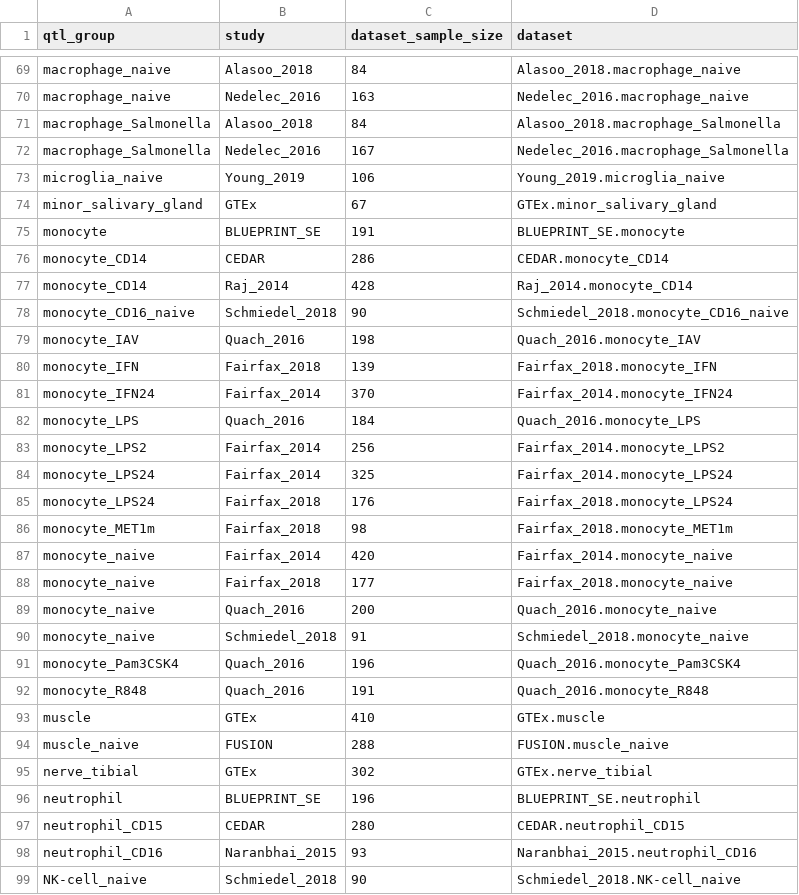
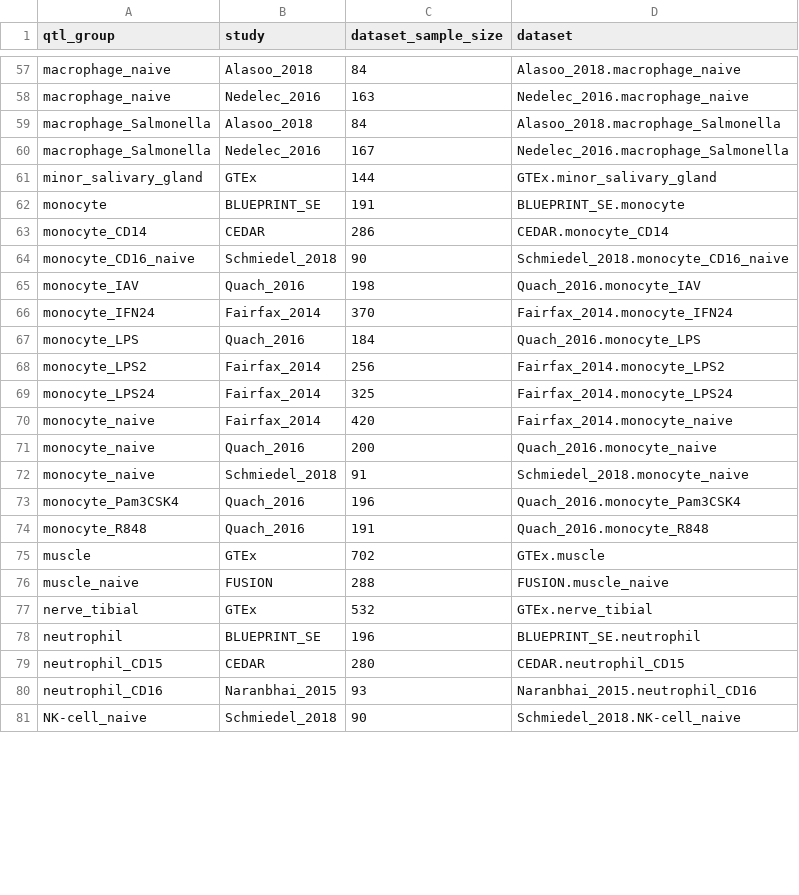
Before and after one commit to eQTL-Catalogue/eQTL-Catalogue-resources, a TSV file: manuscript/figures/naive_sample_sizes/sample_sizes.tsv, drawn as a sheet; only a part is shown, gaps mark what is left out; the diff covers the shown part only.

Commit message:
updated sign- qtl counts and sample_sizes

```diff
--- a/manuscript/figures/naive_sample_sizes/sample_sizes.tsv
+++ b/manuscript/figures/naive_sample_sizes/sample_sizes.tsv
@@ -72,10 +60,7 @@ macrophage_Salmonella	Alasoo_2018	84	Alasoo_2018.macrophage_Salmonella
 macrophage_Salmonella	Nedelec_2016	167	Nedelec_2016.macrophage_Salmonella
-microglia_naive	Young_2019	106	Young_2019.microglia_naive
-minor_salivary_gland	GTEx	67	GTEx.minor_salivary_gland
+minor_salivary_gland	GTEx	144	GTEx.minor_salivary_gland
 monocyte	BLUEPRINT_SE	191	BLUEPRINT_SE.monocyte
 monocyte_CD14	CEDAR	286	CEDAR.monocyte_CD14
-monocyte_CD14	Raj_2014	428	Raj_2014.monocyte_CD14
 monocyte_CD16_naive	Schmiedel_2018	90	Schmiedel_2018.monocyte_CD16_naive
 monocyte_IAV	Quach_2016	198	Quach_2016.monocyte_IAV
-monocyte_IFN	Fairfax_2018	139	Fairfax_2018.monocyte_IFN
 monocyte_IFN24	Fairfax_2014	370	Fairfax_2014.monocyte_IFN24
@@ -84,6 +69,3 @@ monocyte_LPS2	Fairfax_2014	256	Fairfax_2014.monocyte_LPS2
 monocyte_LPS24	Fairfax_2014	325	Fairfax_2014.monocyte_LPS24
-monocyte_LPS24	Fairfax_2018	176	Fairfax_2018.monocyte_LPS24
-monocyte_MET1m	Fairfax_2018	98	Fairfax_2018.monocyte_MET1m
 monocyte_naive	Fairfax_2014	420	Fairfax_2014.monocyte_naive
-monocyte_naive	Fairfax_2018	177	Fairfax_2018.monocyte_naive
 monocyte_naive	Quach_2016	200	Quach_2016.monocyte_naive
@@ -92,5 +74,5 @@ monocyte_Pam3CSK4	Quach_2016	196	Quach_2016.monocyte_Pam3CSK4
 monocyte_R848	Quach_2016	191	Quach_2016.monocyte_R848
-muscle	GTEx	410	GTEx.muscle
+muscle	GTEx	702	GTEx.muscle
 muscle_naive	FUSION	288	FUSION.muscle_naive
-nerve_tibial	GTEx	302	GTEx.nerve_tibial
+nerve_tibial	GTEx	532	GTEx.nerve_tibial
 neutrophil	BLUEPRINT_SE	196	BLUEPRINT_SE.neutrophil
```
Also changed, not shown: 14 removed rows and 46 edited cells elsewhere in this file, manuscript/figures/naive_sample_sizes/dataset_significant_qtls.tsv.
